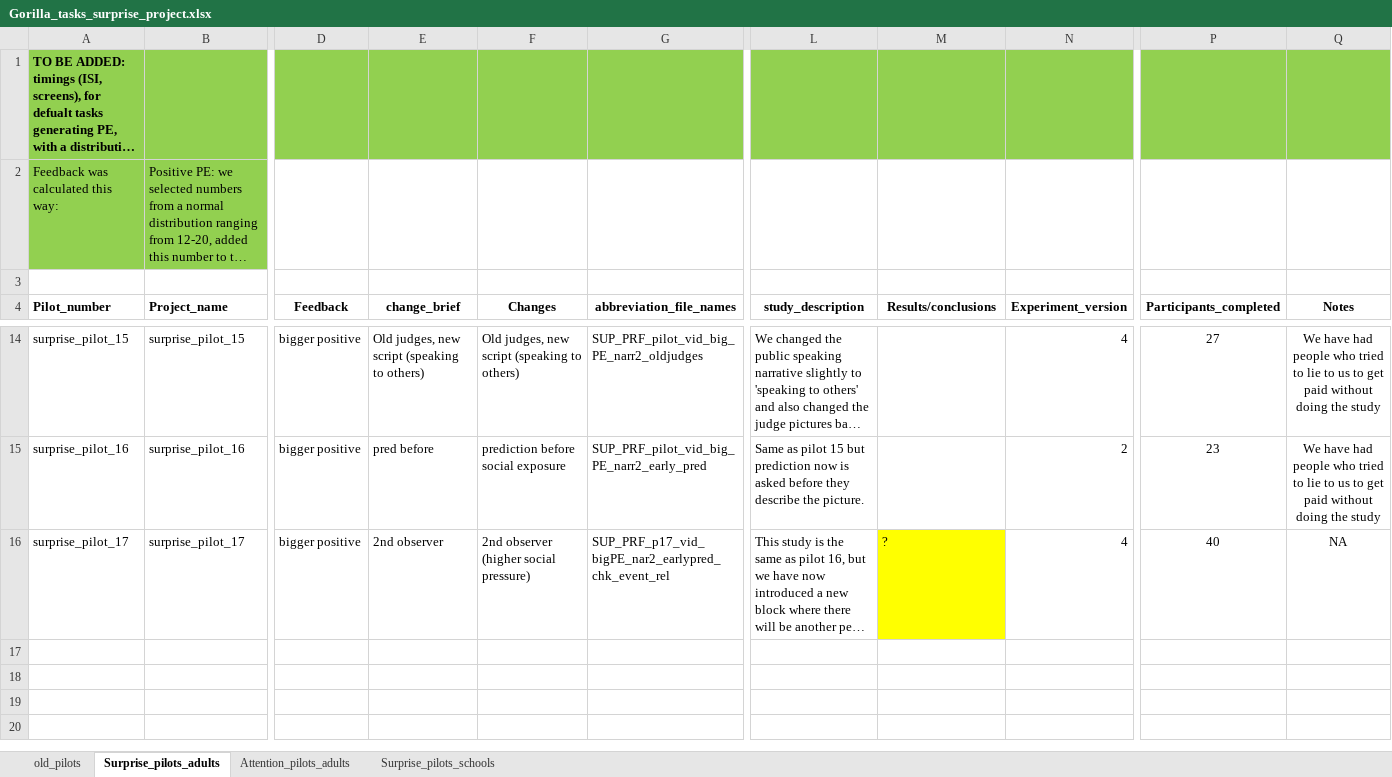
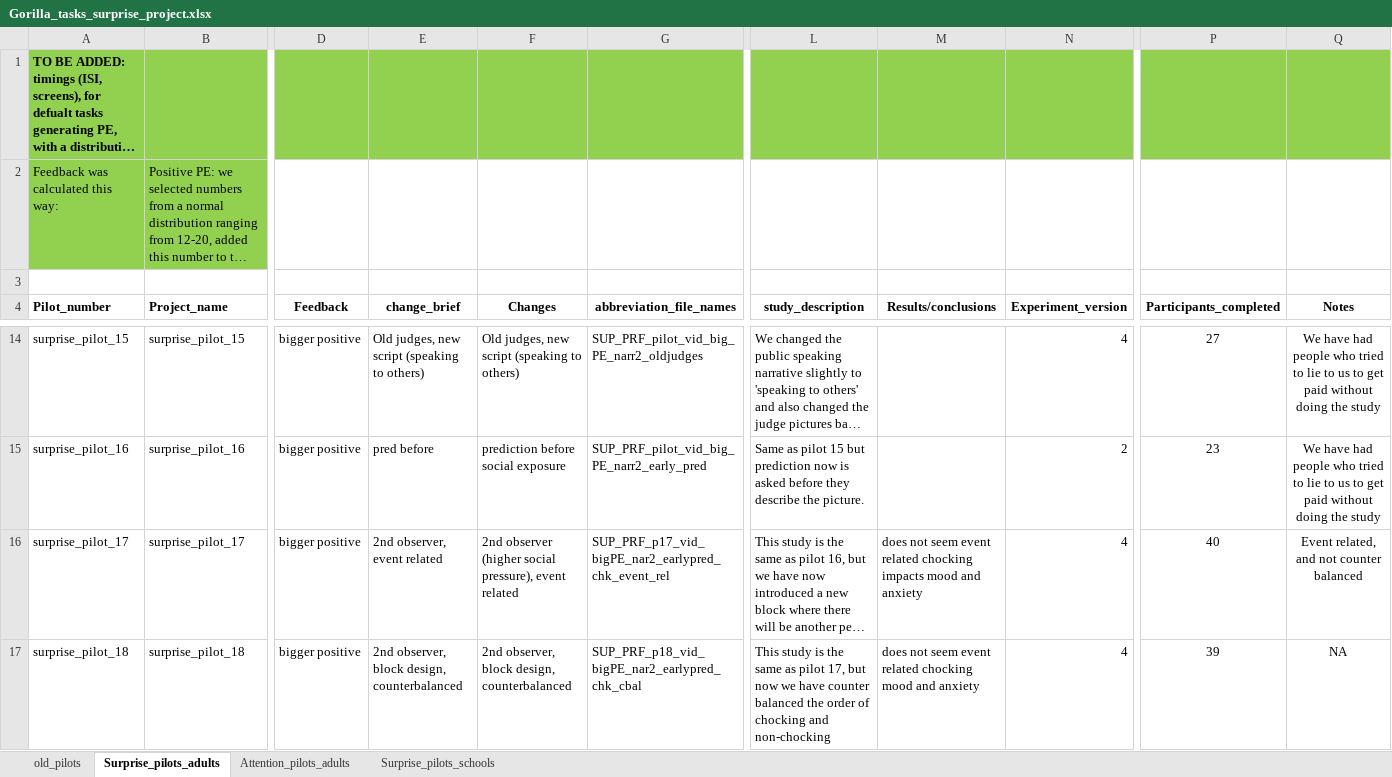
Before and after one commit to transatlantic-comppsych/aim_lab_1, an Excel workbook: Gorilla_tasks_surprise_project.xlsx, sheet Surprise_pilots_adults, drawn as a sheet; only a part is shown, gaps mark what is left out; long unchanged cells end in …; values as stored, in another font and other column widths than the file's, no borders; rows hold the shown columns only; the diff covers the shown part only; the diff names each change by its address in the sheet, - before the commit and + after, or states it on an @@ line.

Commit message:
pilot 19 added

```diff
--- a/Gorilla_tasks_surprise_project.xlsx (sheet Surprise_pilots_adults)
+++ b/Gorilla_tasks_surprise_project.xlsx (sheet Surprise_pilots_adults)
-E16 (change_brief): 2nd observer
+E16 (change_brief): 2nd observer, event related
-F16 (Changes): 2nd observer (higher social pressure)
+F16 (Changes): 2nd observer (higher social pressure), event related
-M16 (Results/conclusions): ?
+M16 (Results/conclusions): does not seem event related chocking impacts mood and anxiety
-M16 fill: #FFFF00
+M16 fill: none
-Q16 (Notes): NA
+Q16 (Notes): Event related, and not counter balanced
+row 17: surprise_pilot_18 | surprise_pilot_18 | bigger positive | 2nd observer, block design, counterbalanced | 2nd observer, block design, counterbalanced | SUP_PRF_p18_vid_bigPE_nar2_earlypred_chk_cbal | This study is the same as pilot 17, but now we have counter balanced the order of chocking and non-chocking | does not seem event related chocking mood and anxiety | 4 | 39 | NA
```
Also changed, not shown: 1 added row elsewhere in this sheet, 7 other files.
